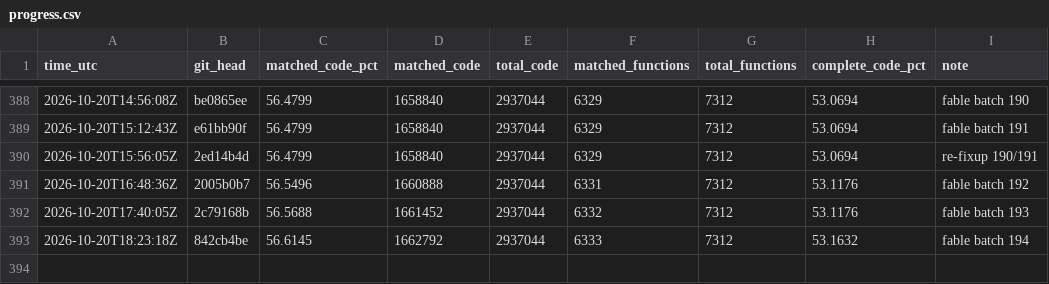
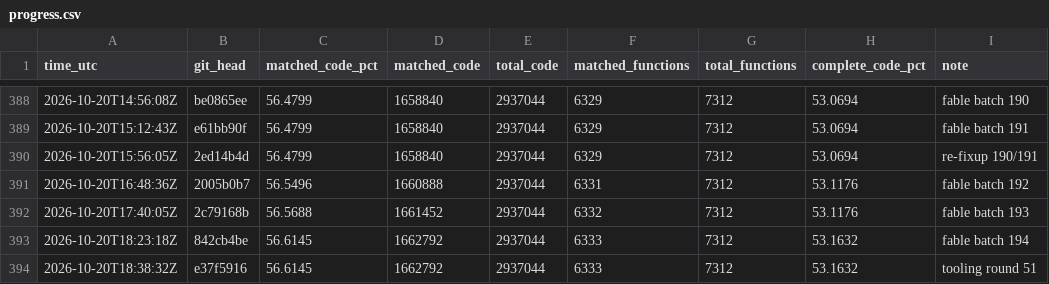
Before and after one commit to deltawave784/fzgx, a CSV file: state/progress.csv, drawn as a sheet; only a part is shown, gaps mark what is left out; the diff names each change by its address in the sheet, - before the commit and + after, or states it on an @@ line.

```diff
--- a/state/progress.csv
+++ b/state/progress.csv
+row 394: 2026-10-20T18:38:32Z | e37f5916 | 56.6145 | 1662792 | 2937044 | 6333 | 7312 | 53.1632 | tooling round 51
```
